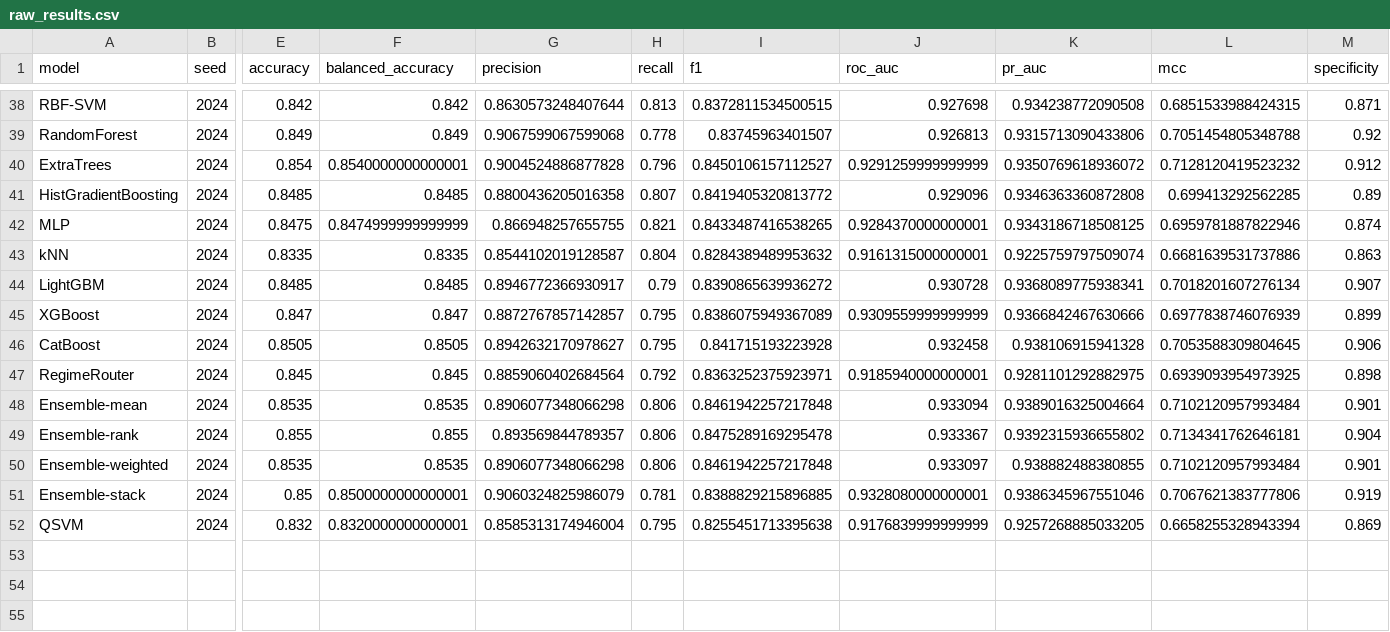
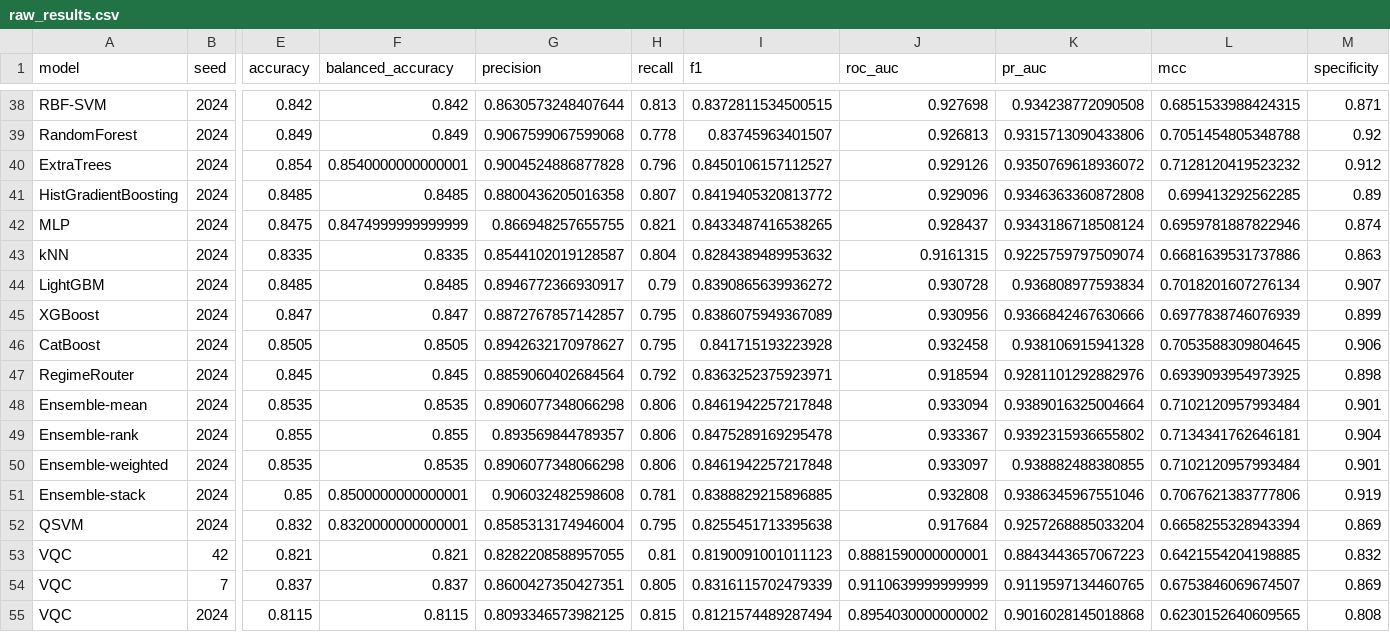
Before and after one commit to balu427356/Water-quality, a CSV file: results/tables/raw_results.csv, drawn as a sheet; only a part is shown, gaps mark what is left out; rows hold the shown columns only; the diff covers the shown part only; the diff names each change by its address in the sheet, - before the commit and + after, or states it on an @@ line.

```diff
--- a/results/tables/raw_results.csv
+++ b/results/tables/raw_results.csv
-J40 (roc_auc): 0.9291259999999999
+J40 (roc_auc): 0.929126
-J42 (roc_auc): 0.9284370000000001
+J42 (roc_auc): 0.928437
-K42 (pr_auc): 0.9343186718508125
+K42 (pr_auc): 0.9343186718508124
-J43 (roc_auc): 0.9161315000000001
+J43 (roc_auc): 0.9161315
-K44 (pr_auc): 0.9368089775938341
+K44 (pr_auc): 0.936808977593834
-J45 (roc_auc): 0.9309559999999999
+J45 (roc_auc): 0.930956
-J47 (roc_auc): 0.9185940000000001
+J47 (roc_auc): 0.918594
-K47 (pr_auc): 0.9281101292882975
+K47 (pr_auc): 0.9281101292882976
-G51 (precision): 0.9060324825986079
+G51 (precision): 0.906032482598608
-J51 (roc_auc): 0.9328080000000001
+J51 (roc_auc): 0.932808
-J52 (roc_auc): 0.9176839999999999
+J52 (roc_auc): 0.917684
-K52 (pr_auc): 0.9257268885033205
+K52 (pr_auc): 0.9257268885033204
+row 53: VQC | 42 | 0.821 | 0.821 | 0.8282208588957055 | 0.81 | 0.8190091001011123 | 0.8881590000000001 | 0.8843443657067223 | 0.6421554204198885 | 0.832
+row 54: VQC | 7 | 0.837 | 0.837 | 0.8600427350427351 | 0.805 | 0.8316115702479339 | 0.9110639999999999 | 0.9119597134460765 | 0.6753846069674507 | 0.869
+row 55: VQC | 2024 | 0.8115 | 0.8115 | 0.8093346573982125 | 0.815 | 0.8121574489287494 | 0.8954030000000002 | 0.9016028145018868 | 0.6230152640609565 | 0.808
```
Also changed, not shown: 32 edited cells elsewhere in this file, results/tables/mean_ranks.csv, results/tables/paired_tests.csv, 8 other files.
